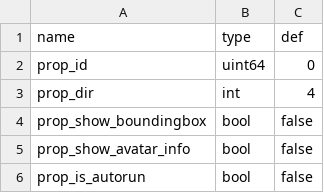
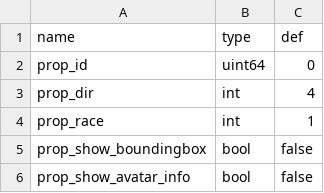
Before and after one commit to 752000niuniu/CXEngine, a TSV file: res/tables/actor_template.tsv, drawn as a sheet; only a part is shown; the shorter side is filled out with more unchanged rows.

```diff
--- a/res/tables/actor_template.tsv
+++ b/res/tables/actor_template.tsv
@@ -3,2 +3,3 @@ prop_id	uint64	0
 prop_dir	int	4
+prop_race	int	1
 prop_show_boundingbox	bool	false
```
Also changed, not shown: 1 other file.
